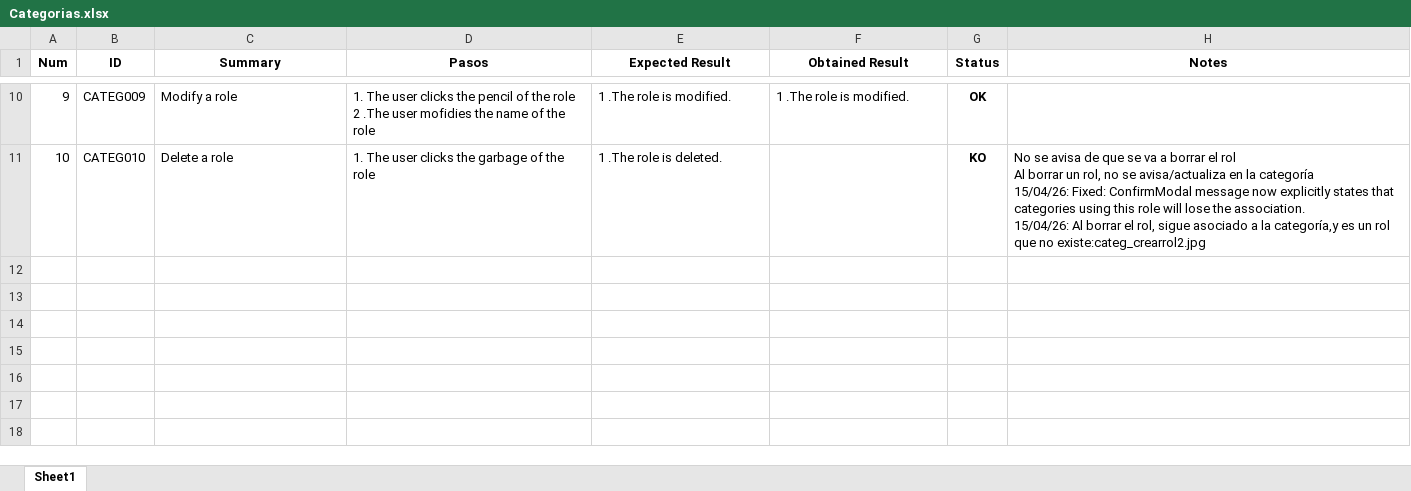
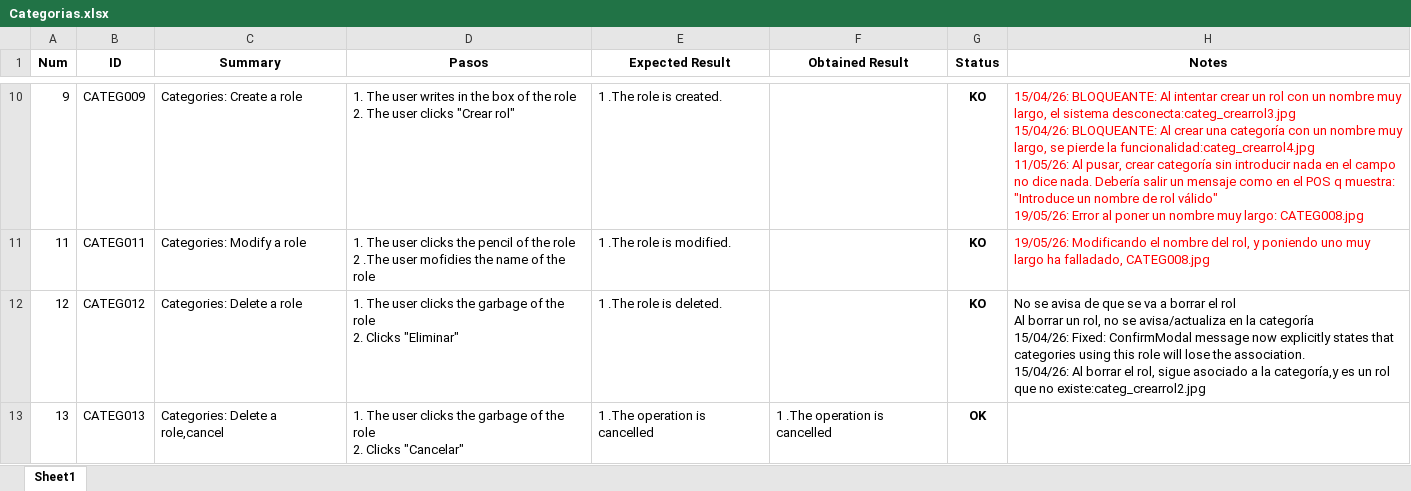
Before and after one commit to ngp223/Kovai, an Excel workbook: Web/TestCasesWeb/Categorias.xlsx, sheet Sheet1, drawn as a sheet; only a part is shown, gaps mark what is left out; values as stored, in another font and other column widths than the file's, no borders; conditional formats not drawn; addresses are those after the commit; ↵ is a line break in a cell; the diff covers the shown part only; the diff names each change by its address in the sheet, - before the commit and + after, or states it on an @@ line.

```diff
--- a/Web/TestCasesWeb/Categorias.xlsx (sheet Sheet1)
+++ b/Web/TestCasesWeb/Categorias.xlsx (sheet Sheet1)
-C10 (Summary): Modify a role
+C10 (Summary): Categories: Create a role
-D10 (Pasos): …The user clicks the pencil of the role ↵ 2 .The user mofidies the name of the role
+D10 (Pasos): …The user writes in the box of the role ↵ 2. The user clicks "Crear rol"
-E10 (Expected Result): 1 .The role is modified.
+E10 (Expected Result): 1 .The role is created.
-F10 (Obtained Result): 1 .The role is modified.
+F10 (Obtained Result): (empty)
-G10 (Status): OK
+G10 (Status): KO
-H10 (Notes): (empty)
+H10 (Notes): 15/04/26: BLOQUEANTE: Al intentar crear un rol con un nombre muy largo, el sistema desconecta:categ_crearrol3.jpg ↵ 15/04/26: BLOQUEANTE: Al crear una categoría con un nombre muy largo, se pierde la funcionalidad:categ_crearrol4.jpg ↵ 11/05/26: Al pusar, crear categoría sin introducir nada en el campo no dice nada. Debería salir un mensaje como en el POS q muestra: "Introduce un nombre de rol válido" ↵ 19/05/26: Error al poner un nombre muy largo: CATEG008.jpg
+row 11: 11 | CATEG011 | Categories: Modify a role | 1. The user clicks the pencil of the role ↵ 2 .The user mofidies the name of the role | 1 .The role is modified. |  | KO | 19/05/26: Modificando el nombre del rol, y poniendo uno muy largo ha falladado, CATEG008.jpg
-A12 (Num): 10
+A12 (Num): 12
-B12 (ID): CATEG010
+B12 (ID): CATEG012
-C12 (Summary): Delete a role
+C12 (Summary): Categories: Delete a role
-D12 (Pasos): …the role
+D12 (Pasos): …the role ↵ 2. Clicks "Eliminar"
+row 13: 13 | CATEG013 | Categories: Delete a role,cancel | 1. The user clicks the garbage of the role ↵ 2. Clicks "Cancelar" | 1 .The operation is cancelled | 1 .The operation is cancelled | OK
```
Also changed, not shown: 30 edited cells and cell formats elsewhere in this sheet.
